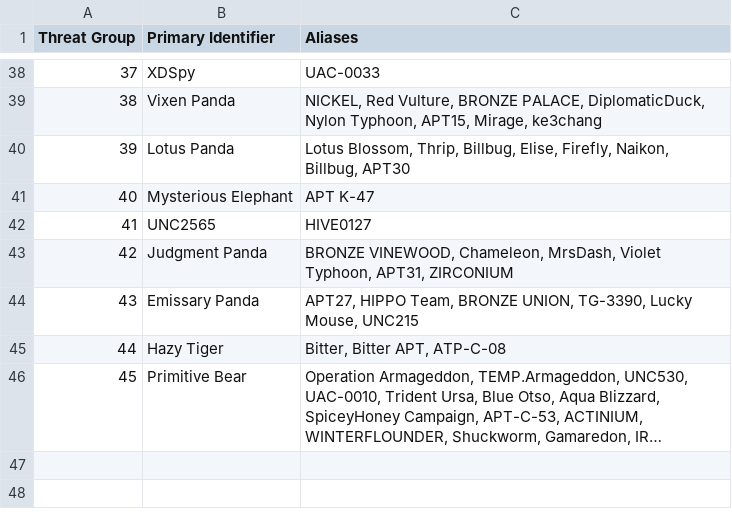
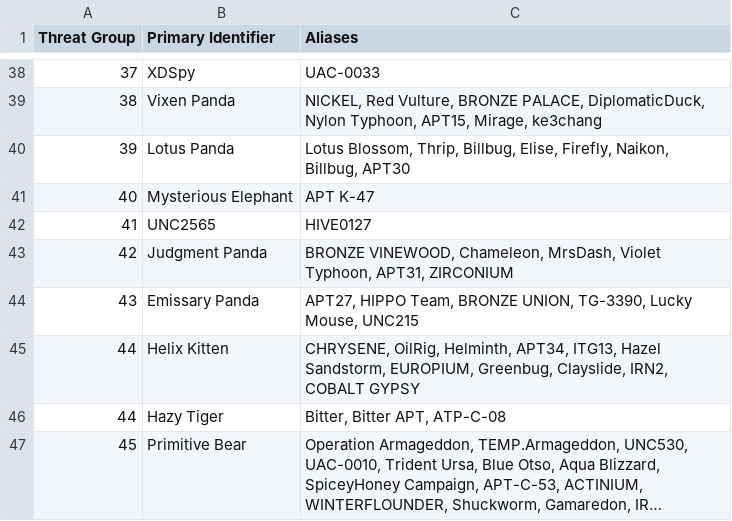
Before and after one commit to cheezee0101/ATG, a CSV file: TGAlias.csv, drawn as a sheet; only a part is shown, gaps mark what is left out; long unchanged cells end in ….

Commit message:
Update TGAlias.csv

```diff
--- a/TGAlias.csv
+++ b/TGAlias.csv
@@ -44,2 +44,3 @@
 43,Emissary Panda, "APT27, HIPPO Team, BRONZE UNION, TG-3390, Lucky Mouse, UNC215"
+44,Helix Kitten, "CHRYSENE, OilRig, Helminth, APT34, ITG13, Hazel Sandstorm, EUROPIUM, Greenbug, Clayslide, IRN2, COBALT GYPSY"
 44,Hazy Tiger, "Bitter, Bitter APT, ATP-C-08"
```
